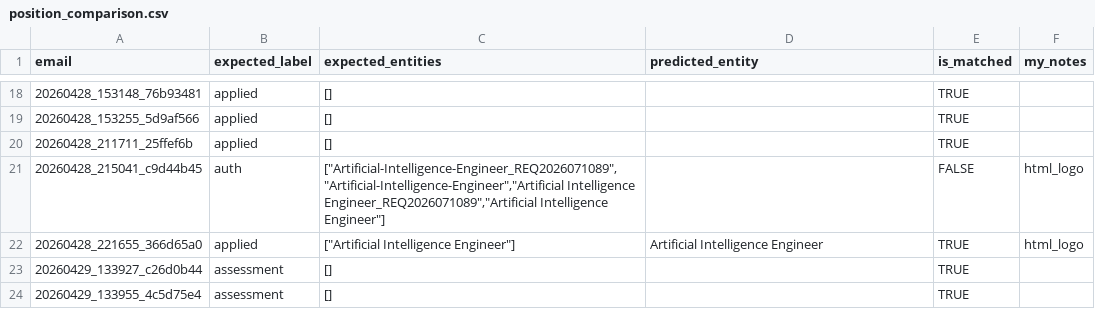
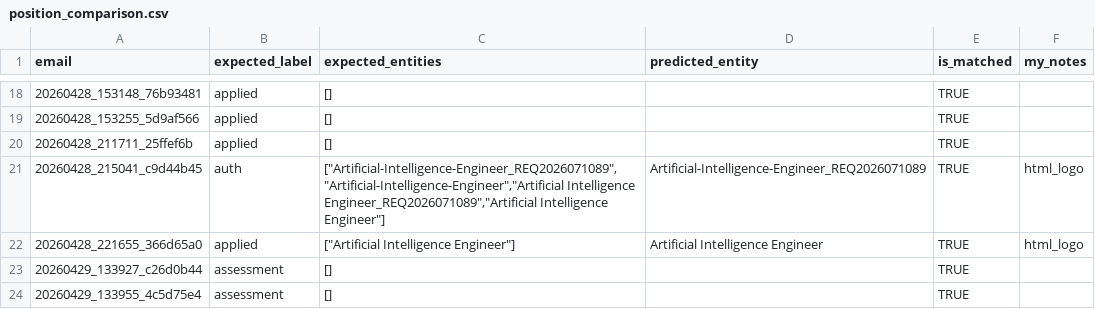
Before and after one commit to Kaichao-Zheng/Heard-Back-Yet, a CSV file: data/eval/position_comparison.csv, drawn as a sheet; only a part is shown, gaps mark what is left out.

Commit message:
eval: refresh evaluation results with explicit Ollama seed

```diff
--- a/data/eval/position_comparison.csv
+++ b/data/eval/position_comparison.csv
@@ -20,3 +20,3 @@
 20260428_211711_25ffef6b,applied,[],,TRUE,
-20260428_215041_c9d44b45,auth,"[""Artificial-Intelligence-Engineer_REQ2026071089"",""Artificial-Intelligence-Engineer"",""Artificial Intelligence Engineer_REQ2026071089"",""Artificial Intelligence Engineer""]",,FALSE,html_logo
+20260428_215041_c9d44b45,auth,"[""Artificial-Intelligence-Engineer_REQ2026071089"",""Artificial-Intelligence-Engineer"",""Artificial Intelligence Engineer_REQ2026071089"",""Artificial Intelligence Engineer""]",Artificial-Intelligence-Engineer_REQ2026071089,TRUE,html_logo
 20260428_221655_366d65a0,applied,"[""Artificial Intelligence Engineer""]",Artificial Intelligence Engineer,TRUE,html_logo
```
Also changed, not shown: data/eval/company_comparison.csv, data/eval/company_metrics.csv, 1 other file.
